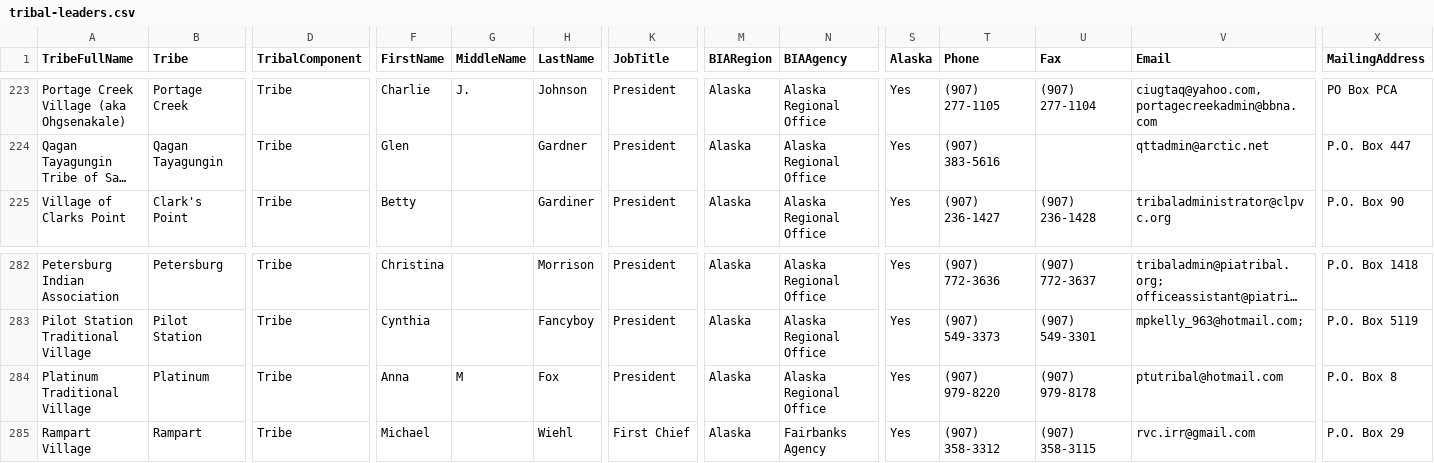
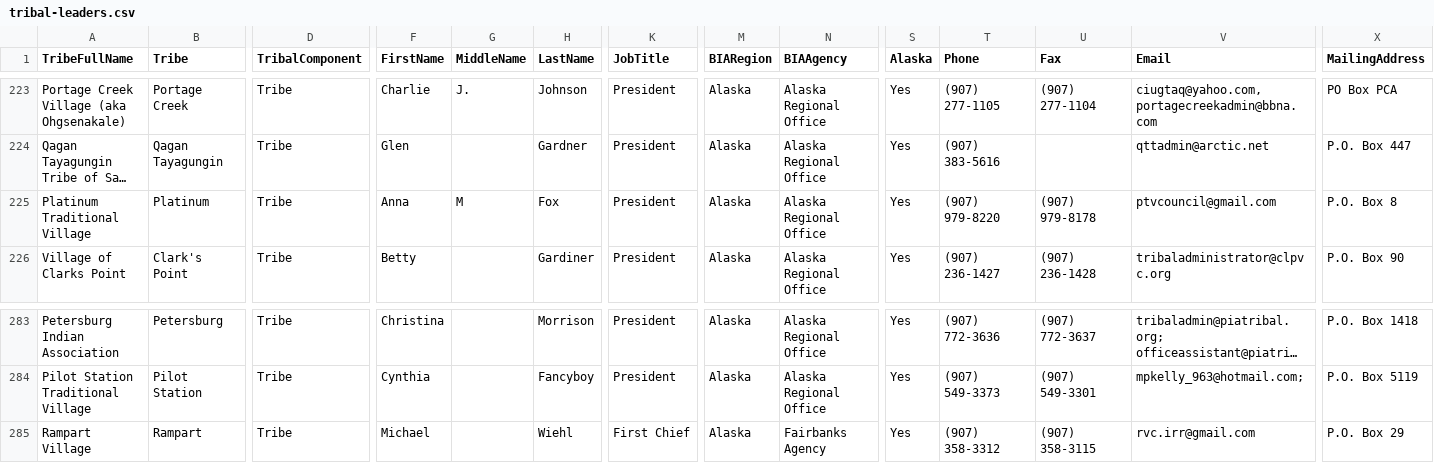
Before and after one commit to cisagov/flat-tribal-leaders, a CSV file: tribal-leaders.csv, drawn as a sheet; only a part is shown, gaps mark what is left out; long unchanged cells end in …; removed rows and columns are numbered as before the commit, all else as after; rows hold the shown columns only; the diff names each change by its address in the sheet, - before the commit and + after, or states it on an @@ line.

Commit message:
Flat: latest data (2023-03-08T06:11:28.192Z) {   "date": "2023-03-08T06:11:28.192Z",   "files": [     {       "name": "tribal-leaders.csv",       "deltaBytes": -1,       "source": "https://www.bia.gov/tribal-leaders-csv"     }   ] }

```diff
--- a/tribal-leaders.csv
+++ b/tribal-leaders.csv
+row 225: Platinum Traditional Village | Platinum | Tribe | Anna | M | Fox | President | Alaska | Alaska Regional Office | Yes | (907) 979-8220 | (907) 979-8178 | ptvcouncil@gmail.com | P.O. Box 8
-row 284: Platinum Traditional Village | Platinum | Tribe | Anna | M | Fox | President | Alaska | Alaska Regional Office | Yes | (907) 979-8220 | (907) 979-8178 | ptutribal@hotmail.com | P.O. Box 8
```
